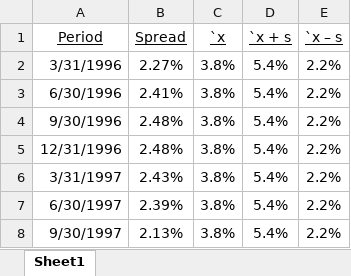
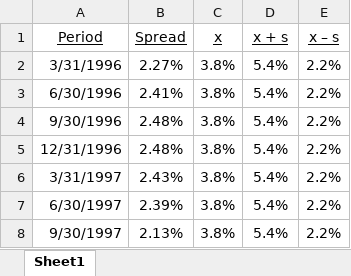
Before and after one commit to raabiyaal/75--rf, an Excel workbook: Data 75%-rf.xlsx, sheet Sheet1, drawn as a sheet; only a part is shown; values as stored, in another font and other column widths than the file's, no borders; the diff names each change by its address in the sheet, - before the commit and + after, or states it on an @@ line.

```diff
--- a/Data 75%-rf.xlsx (sheet Sheet1)
+++ b/Data 75%-rf.xlsx (sheet Sheet1)
-C1: `x
+C1: x
-D1: `x + s
+D1: x + s
-E1: `x – s
+E1: x – s
```
Also changed, not shown: 2 other files.
